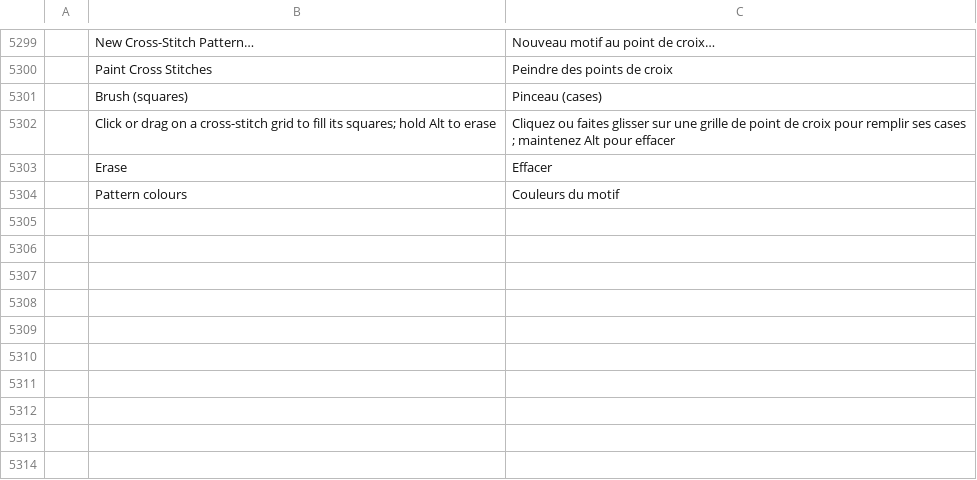
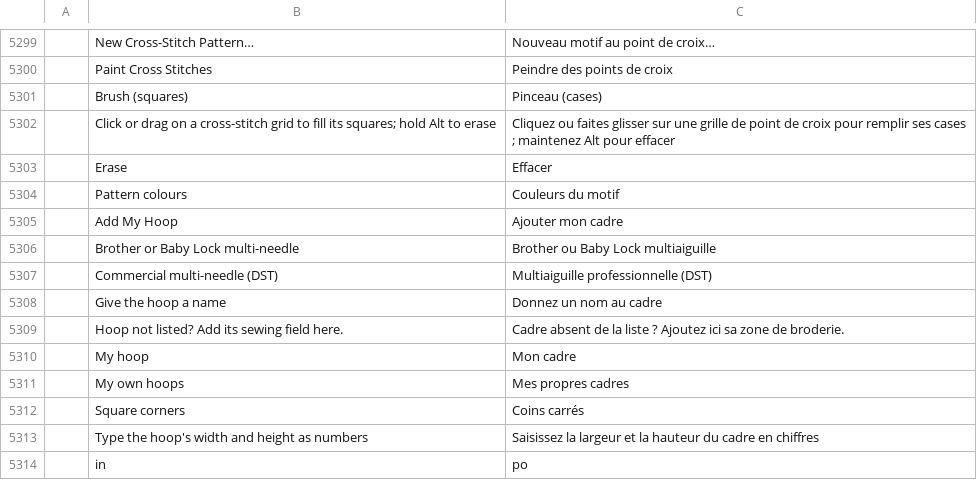
Before and after one commit to SiteSentrix/StitchFoundry, a TSV file: crates/ui-egui/src/i18n/fr.tsv, drawn as a sheet; only a part is shown, gaps mark what is left out; the diff names each change by its address in the sheet, - before the commit and + after, or states it on an @@ line.

```diff
--- a/crates/ui-egui/src/i18n/fr.tsv
+++ b/crates/ui-egui/src/i18n/fr.tsv
+row 5305:  | Add My Hoop | Ajouter mon cadre
+row 5306:  | Brother or Baby Lock multi-needle | Brother ou Baby Lock multiaiguille
+row 5307:  | Commercial multi-needle (DST) | Multiaiguille professionnelle (DST)
+row 5308:  | Give the hoop a name | Donnez un nom au cadre
+row 5309:  | Hoop not listed? Add its sewing field here. | Cadre absent de la liste ? Ajoutez ici sa zone de broderie.
+row 5310:  | My hoop | Mon cadre
+row 5311:  | My own hoops | Mes propres cadres
+row 5312:  | Square corners | Coins carrés
+row 5313:  | Type the hoop's width and height as numbers | Saisissez la largeur et la hauteur du cadre en chiffres
+row 5314:  | in | po
```
Also changed, not shown: crates/ui-egui/src/i18n/cs.tsv, crates/ui-egui/src/i18n/de.tsv, 14 other files.
